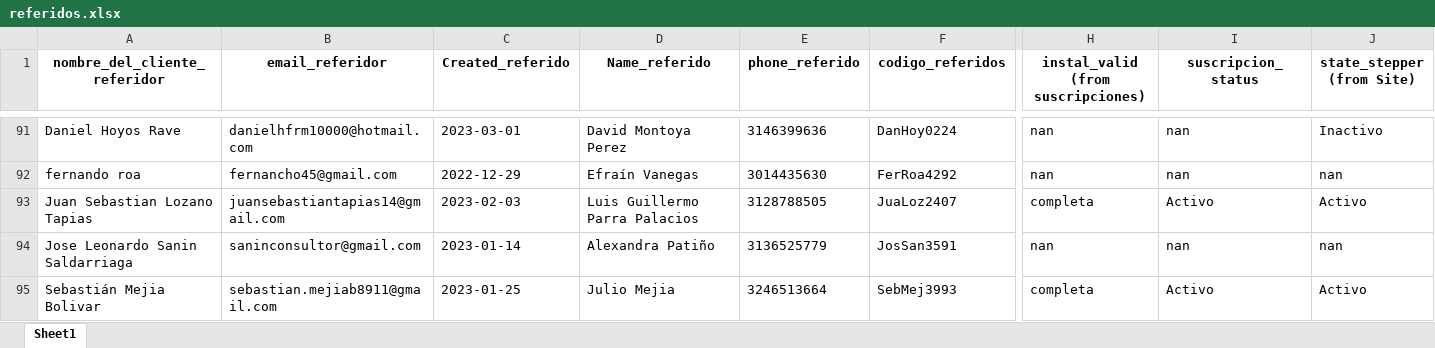
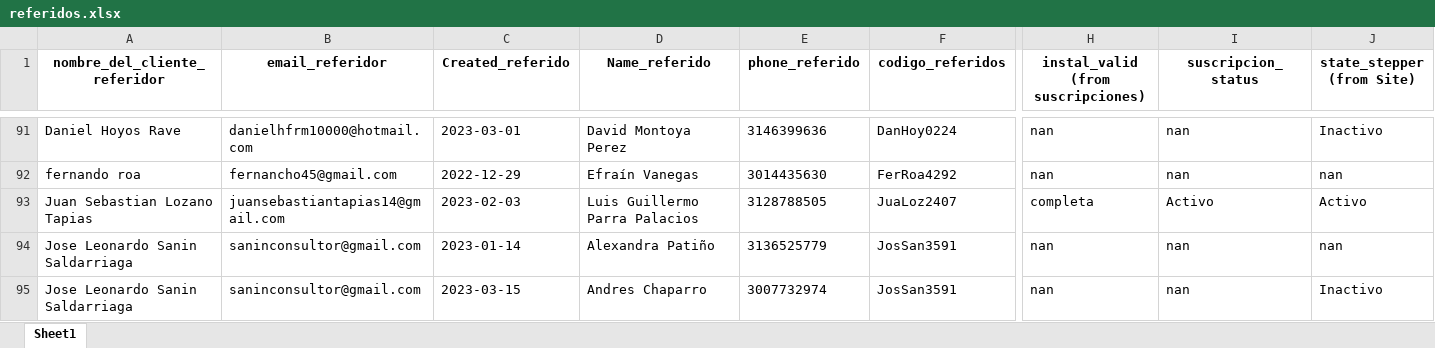
Before and after one commit to cdalvarezb27/App-Referidos-Somos, an Excel workbook: referidos.xlsx, sheet Sheet1, drawn as a sheet; only a part is shown, gaps mark what is left out; the shorter side is filled out with more unchanged rows; values as stored, in another font and other column widths than the file's, no borders; rows hold the shown columns only; the diff covers the shown part only; the diff names each change by its address in the sheet, - before the commit and + after, or states it on an @@ line.

Commit message:
Actualizando referidos.xlsx

```diff
--- a/referidos.xlsx (sheet Sheet1)
+++ b/referidos.xlsx (sheet Sheet1)
+row 95: Jose Leonardo Sanin Saldarriaga | saninconsultor@gmail.com | 2023-03-15 | Andres Chaparro | 3007732974 | JosSan3591 | nan | nan | Inactivo
```
Also changed, not shown: 7 added rows, 1 removed row and 1 edited cell elsewhere in this sheet.
